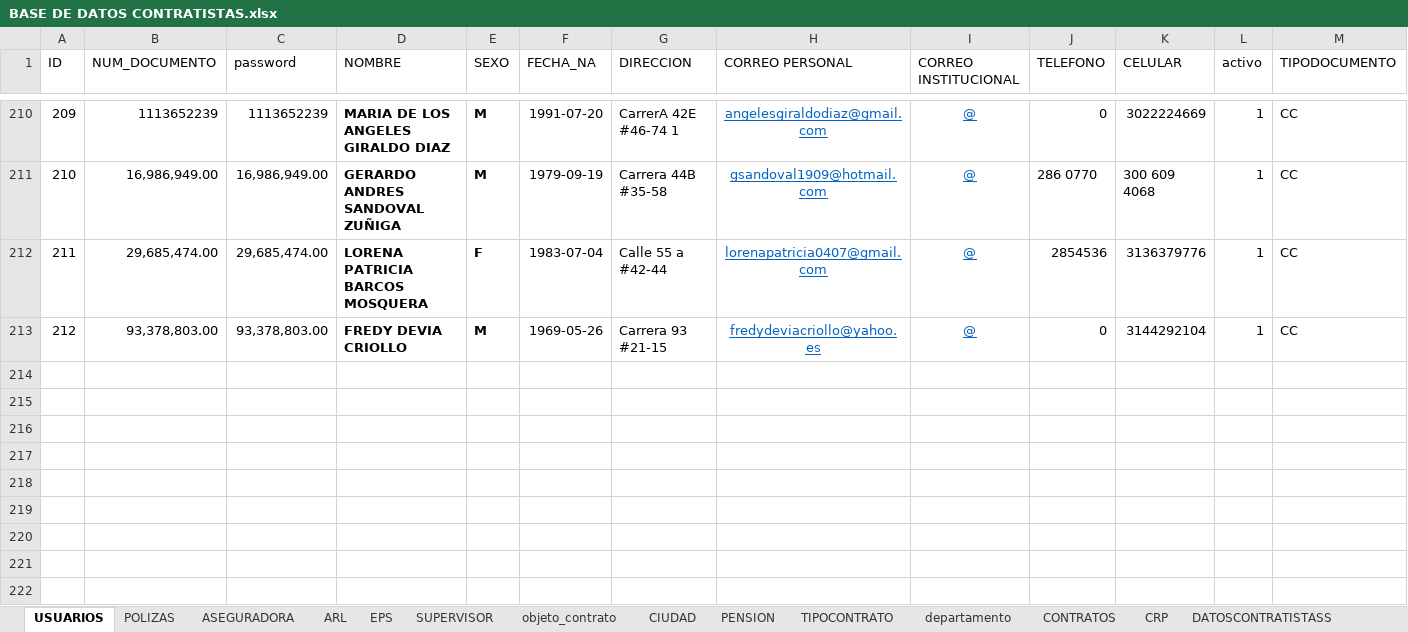
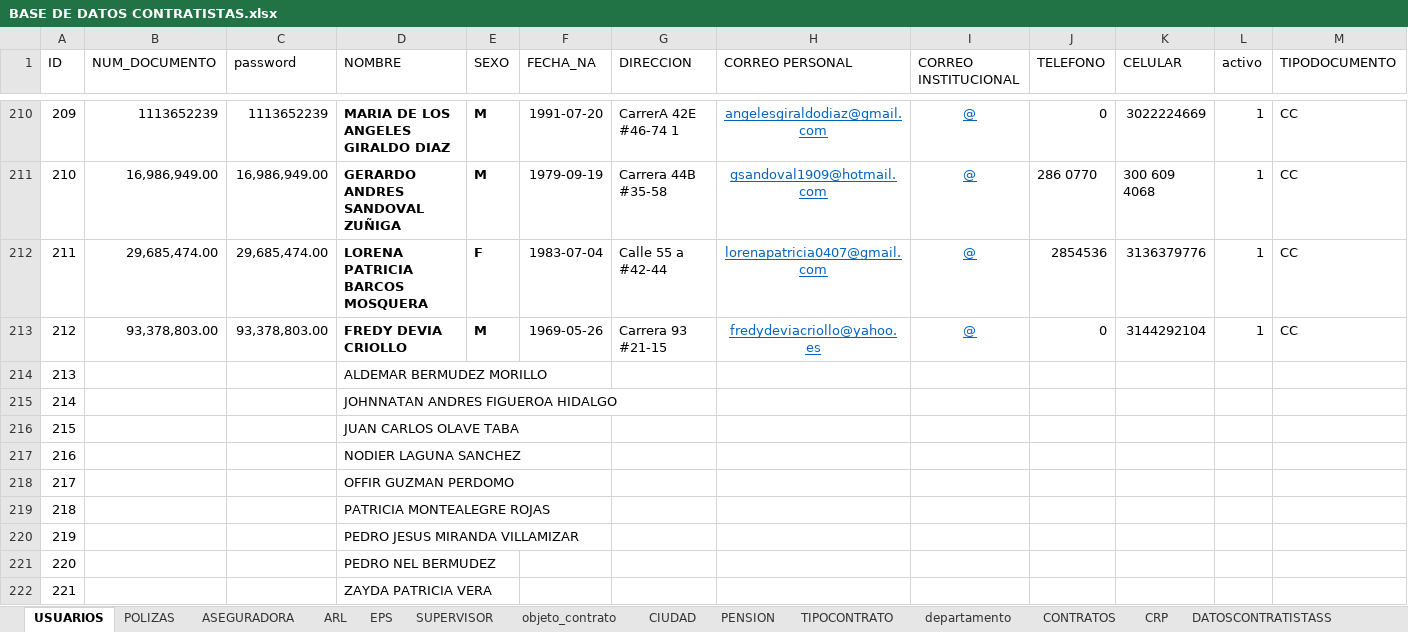
Before and after one commit to ofeliaerazo/Contratista-Baken, an Excel workbook: Datos-Contrati/BASE DE DATOS CONTRATISTAS.xlsx, sheet USUARIOS, drawn as a sheet; only a part is shown, gaps mark what is left out; values as stored, in another font and other column widths than the file's, no borders; rows hold the shown columns only; the diff names each change by its address in the sheet, - before the commit and + after, or states it on an @@ line.

```diff
--- a/Datos-Contrati/BASE DE DATOS CONTRATISTAS.xlsx (sheet USUARIOS)
+++ b/Datos-Contrati/BASE DE DATOS CONTRATISTAS.xlsx (sheet USUARIOS)
+row 214: 213 |  |  | ALDEMAR BERMUDEZ MORILLO
+row 215: 214 |  |  | JOHNNATAN ANDRES FIGUEROA HIDALGO
+row 216: 215 |  |  | JUAN CARLOS OLAVE TABA
+row 217: 216 |  |  | NODIER LAGUNA SANCHEZ
+row 218: 217 |  |  | OFFIR GUZMAN PERDOMO
+row 219: 218 |  |  | PATRICIA MONTEALEGRE ROJAS
+row 220: 219 |  |  | PEDRO JESUS MIRANDA VILLAMIZAR
+row 221: 220 |  |  | PEDRO NEL BERMUDEZ
+row 222: 221 |  |  | ZAYDA PATRICIA VERA
```
Also changed, not shown: sheet CONTRATOS, sheet roles, other sheet tabs, 7 other files.
